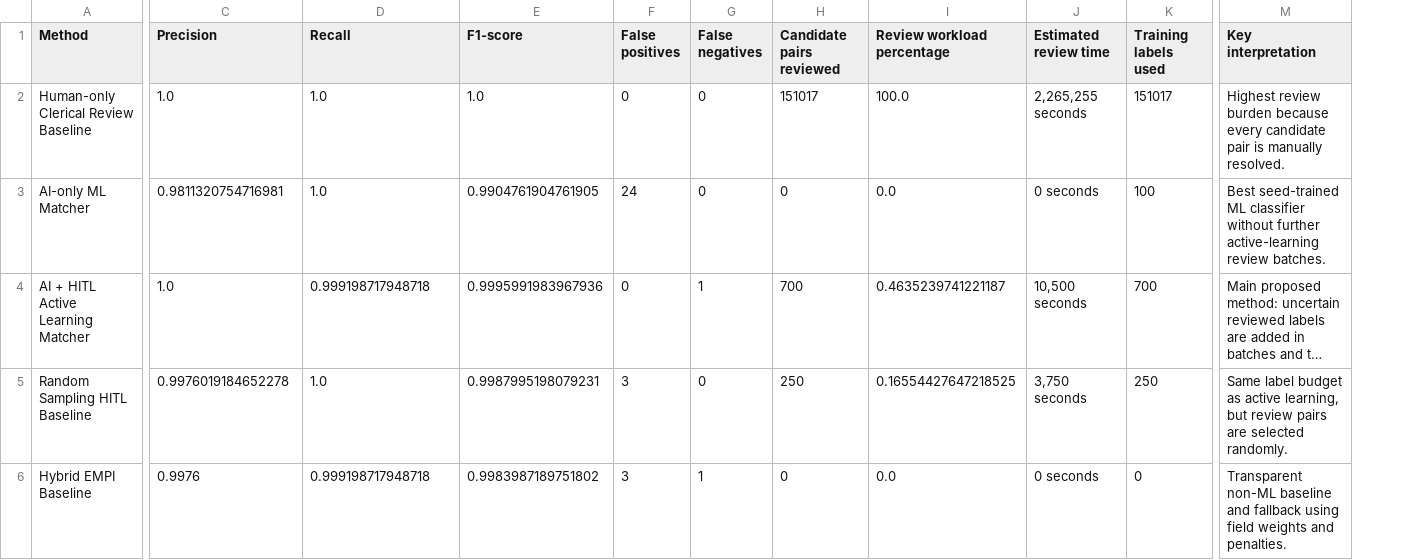
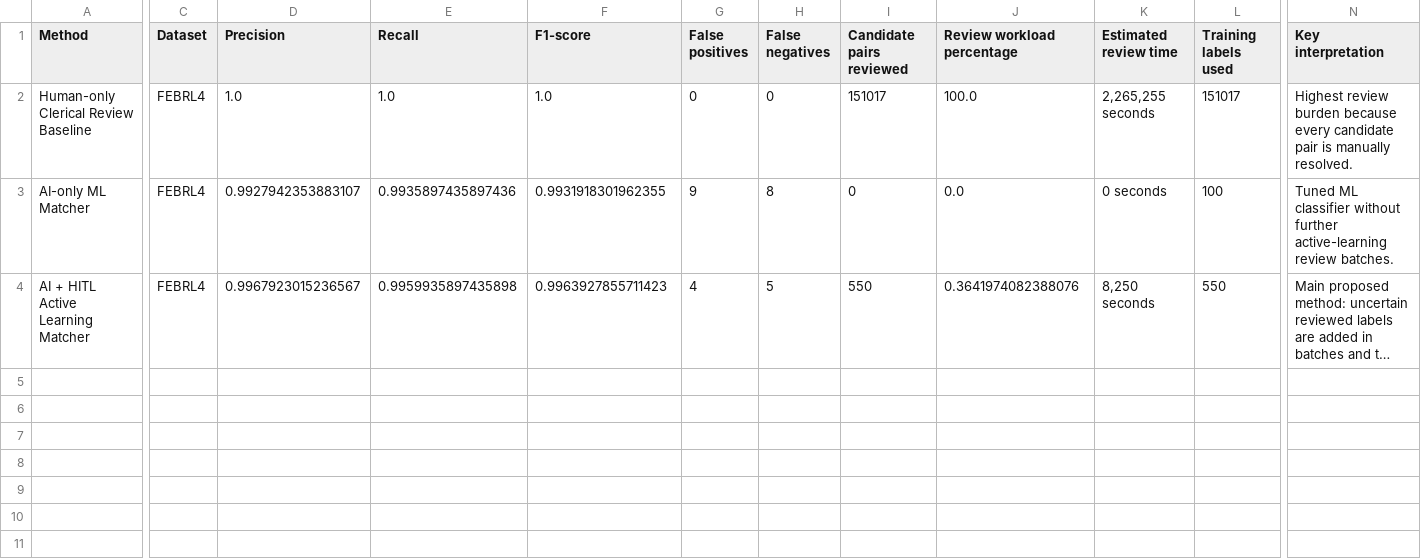
Before and after one commit to jo-nuel/hitl-record-linkage, a CSV file: outputs/tables/final_research_evaluation.csv, drawn as a sheet; only a part is shown, gaps mark what is left out; long unchanged cells end in …; removed rows and columns are numbered as before the commit, all else as after; rows hold the shown columns only; the diff names each change by its address in the sheet, - before the commit and + after, or states it on an @@ line.

Commit message:
Refine final evaluation to focus on three core HITL methods

```diff
--- a/outputs/tables/final_research_evaluation.csv
+++ b/outputs/tables/final_research_evaluation.csv
+column C (Dataset), rows 2-4: all FEBRL4
-D3 (Precision): 0.9811320754716981
+D3 (Precision): 0.9927942353883107
-E3 (Recall): 1.0
+E3 (Recall): 0.9935897435897436
-F3 (F1-score): 0.9904761904761905
+F3 (F1-score): 0.9931918301962355
-G3 (False positives): 24
+G3 (False positives): 9
-H3 (False negatives): 0
+H3 (False negatives): 8
-N3 (Key interpretation): Best seed-trained ML classifier…
+N3 (Key interpretation): Tuned ML classifier…
-D4 (Precision): 1.0
+D4 (Precision): 0.9967923015236567
-E4 (Recall): 0.999198717948718
+E4 (Recall): 0.9959935897435898
-F4 (F1-score): 0.9995991983967936
+F4 (F1-score): 0.9963927855711423
-G4 (False positives): 0
+G4 (False positives): 4
-H4 (False negatives): 1
+H4 (False negatives): 5
-I4 (Candidate pairs reviewed): 700
+I4 (Candidate pairs reviewed): 550
-J4 (Review workload percentage): 0.4635239741221187
+J4 (Review workload percentage): 0.3641974082388076
-K4 (Estimated review time): 10,500 seconds
+K4 (Estimated review time): 8,250 seconds
-L4 (Training labels used): 700
+L4 (Training labels used): 550
-row 5: Random Sampling HITL Baseline | 0.9976019184652278 | 1.0 | 0.9987995198079231 | 3 | 0 | 250 | 0.16554427647218525 | 3,750 seconds | 250 | Same label budget as active learning, but review pairs are selected randomly.
-row 6: Hybrid EMPI Baseline | 0.9976 | 0.999198717948718 | 0.9983987189751802 | 3 | 1 | 0 | 0.0 | 0 seconds | 0 | Transparent non-ML baseline and fallback using field weights and penalties.
```
Also changed, not shown: outputs/tables/active_learning_rounds.csv, outputs/tables/model_comparison.csv, 16 other files.
